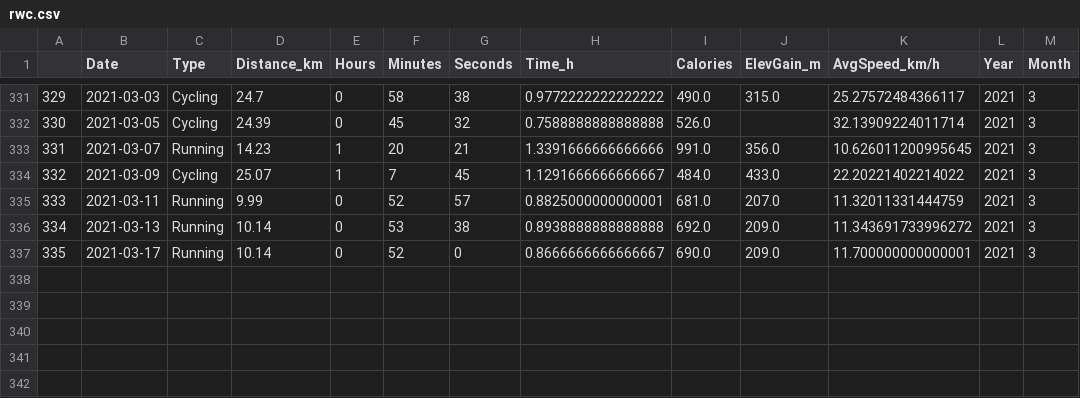
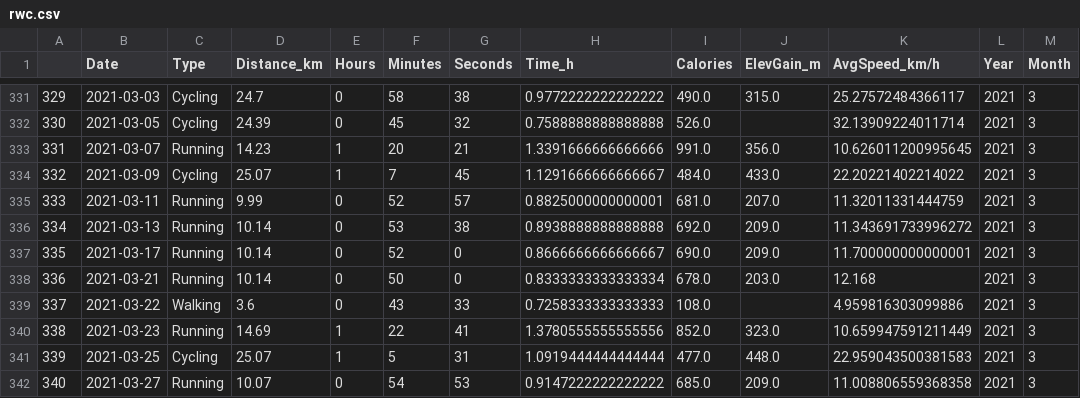
Before and after one commit to miguelbezerra13/sports, a CSV file: rwc.csv, drawn as a sheet; only a part is shown, gaps mark what is left out; the diff names each change by its address in the sheet, - before the commit and + after, or states it on an @@ line.

Commit message:
Data Update

```diff
--- a/rwc.csv
+++ b/rwc.csv
+row 338: 336 | 2021-03-21 | Running | 10.14 | 0 | 50 | 0 | 0.8333333333333334 | 678.0 | 203.0 | 12.168 | 2021 | 3
+row 339: 337 | 2021-03-22 | Walking | 3.6 | 0 | 43 | 33 | 0.7258333333333333 | 108.0 |  | 4.959816303099886 | 2021 | 3
+row 340: 338 | 2021-03-23 | Running | 14.69 | 1 | 22 | 41 | 1.3780555555555556 | 852.0 | 323.0 | 10.659947591211449 | 2021 | 3
+row 341: 339 | 2021-03-25 | Cycling | 25.07 | 1 | 5 | 31 | 1.0919444444444444 | 477.0 | 448.0 | 22.959043500381583 | 2021 | 3
+row 342: 340 | 2021-03-27 | Running | 10.07 | 0 | 54 | 53 | 0.9147222222222222 | 685.0 | 209.0 | 11.008806559368358 | 2021 | 3
```
